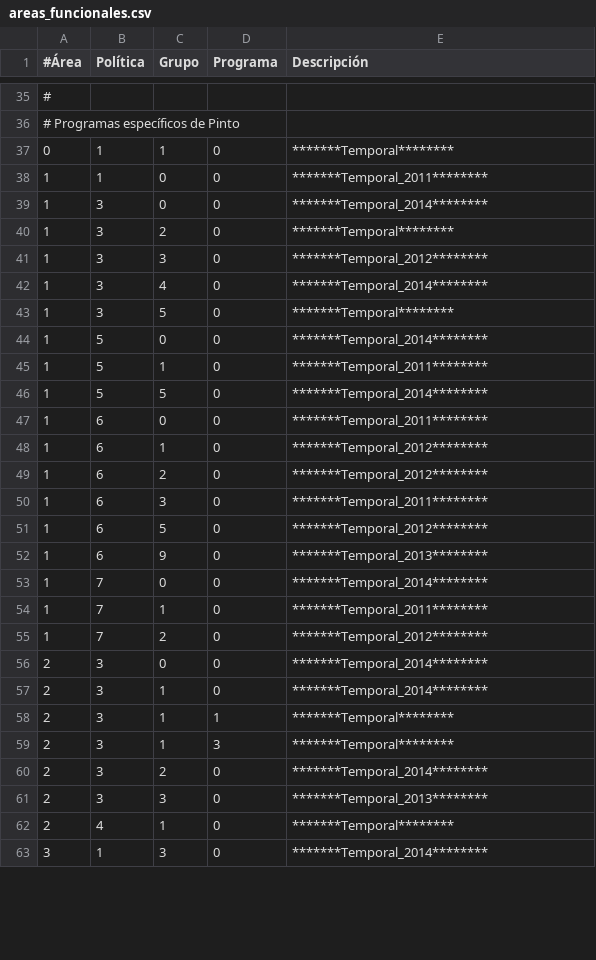
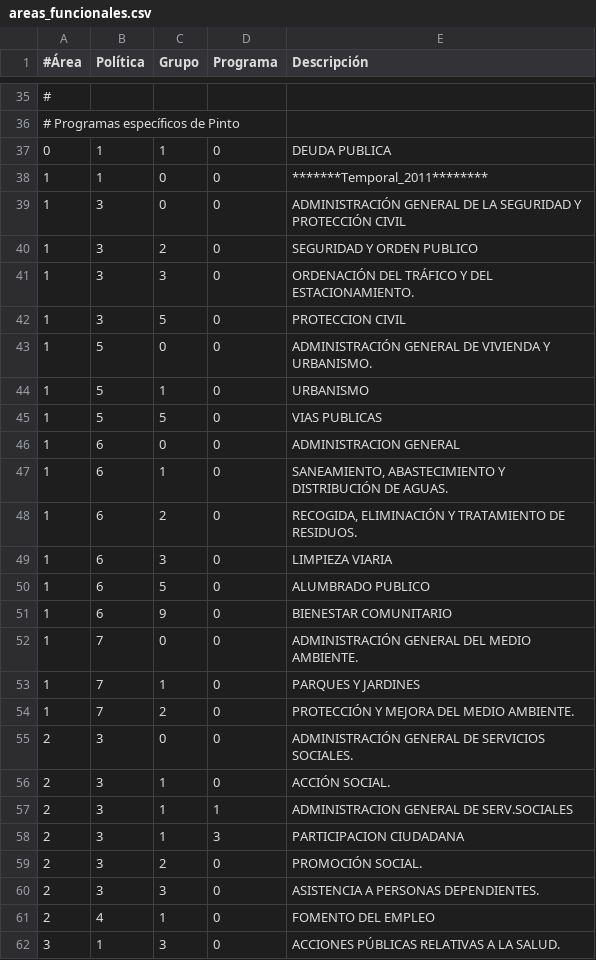
Before and after one commit to civio/presupuesto-pinto, a CSV file: data/es/areas_funcionales.csv, drawn as a sheet; only a part is shown, gaps mark what is left out; the diff covers the shown part only.

Commit message:
Insert program names given by Pinto. Still missing code 110

```diff
--- a/data/es/areas_funcionales.csv
+++ b/data/es/areas_funcionales.csv
@@ -36,28 +36,27 @@
 # Programas específicos de Pinto
-0,1,1,0,*******Temporal********
+0,1,1,0,DEUDA PUBLICA
 1,1,0,0,*******Temporal_2011********
-1,3,0,0,*******Temporal_2014********
-1,3,2,0,*******Temporal********
-1,3,3,0,*******Temporal_2012********
-1,3,4,0,*******Temporal_2014********
-1,3,5,0,*******Temporal********
-1,5,0,0,*******Temporal_2014********
-1,5,1,0,*******Temporal_2011********
-1,5,5,0,*******Temporal_2014********
-1,6,0,0,*******Temporal_2011********
-1,6,1,0,*******Temporal_2012********
-1,6,2,0,*******Temporal_2012********
-1,6,3,0,*******Temporal_2011********
-1,6,5,0,*******Temporal_2012********
-1,6,9,0,*******Temporal_2013********
-1,7,0,0,*******Temporal_2014********
-1,7,1,0,*******Temporal_2011********
-1,7,2,0,*******Temporal_2012********
-2,3,0,0,*******Temporal_2014********
-2,3,1,0,*******Temporal_2014********
-2,3,1,1,*******Temporal********
-2,3,1,3,*******Temporal********
-2,3,2,0,*******Temporal_2014********
-2,3,3,0,*******Temporal_2013********
-2,4,1,0,*******Temporal********
-3,1,3,0,*******Temporal_2014********
+1,3,0,0,ADMINISTRACIÓN GENERAL DE LA SEGURIDAD Y PROTECCIÓN CIVIL
+1,3,2,0,SEGURIDAD Y ORDEN PUBLICO
+1,3,3,0,ORDENACIÓN DEL TRÁFICO Y DEL ESTACIONAMIENTO.
+1,3,5,0,PROTECCION CIVIL
+1,5,0,0,ADMINISTRACIÓN GENERAL DE VIVIENDA Y URBANISMO.
+1,5,1,0,URBANISMO
+1,5,5,0,VIAS PUBLICAS
+1,6,0,0,ADMINISTRACION GENERAL
+1,6,1,0,"SANEAMIENTO, ABASTECIMIENTO Y DISTRIBUCIÓN DE AGUAS."
+1,6,2,0,"RECOGIDA, ELIMINACIÓN Y TRATAMIENTO DE RESIDUOS."
+1,6,3,0,LIMPIEZA VIARIA
+1,6,5,0,ALUMBRADO PUBLICO
+1,6,9,0,BIENESTAR COMUNITARIO
+1,7,0,0,ADMINISTRACIÓN GENERAL DEL MEDIO AMBIENTE.
+1,7,1,0,PARQUES Y JARDINES
+1,7,2,0,PROTECCIÓN Y MEJORA DEL MEDIO AMBIENTE.
+2,3,0,0,ADMINISTRACIÓN GENERAL DE SERVICIOS SOCIALES.
+2,3,1,0,ACCIÓN SOCIAL.
+2,3,1,1,ADMINISTRACION GENERAL DE SERV.SOCIALES
+2,3,1,3,PARTICIPACION CIUDADANA
+2,3,2,0,PROMOCIÓN SOCIAL.
+2,3,3,0,ASISTENCIA A PERSONAS DEPENDIENTES.
+2,4,1,0,FOMENTO DEL EMPLEO
+3,1,3,0,ACCIONES PÚBLICAS RELATIVAS A LA SALUD.
```
Also changed, not shown: 49 edited cells elsewhere in this file, 1 other file.
